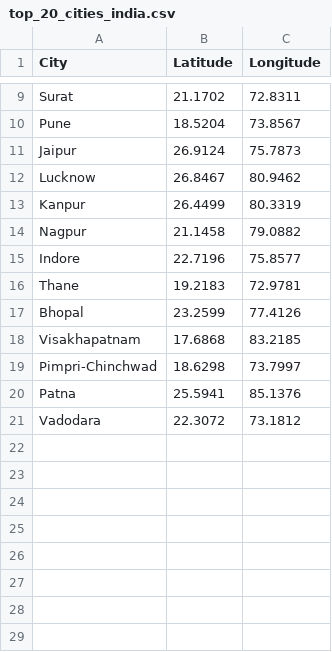
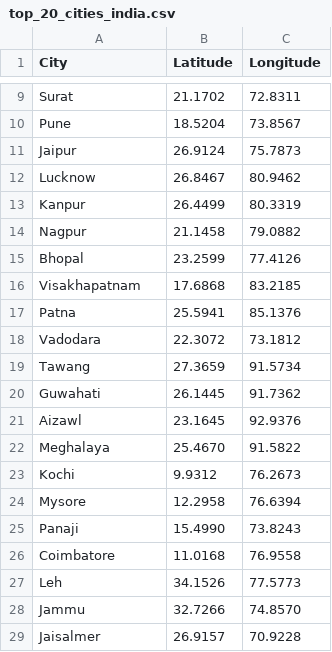
Before and after one commit to kavyajeetbora/airflow_streamlit_orchestration, a CSV file: config/data/top_20_cities_india.csv, drawn as a sheet; only a part is shown, gaps mark what is left out; removed rows and columns are numbered as before the commit, all else as after; the diff names each change by its address in the sheet, - before the commit and + after, or states it on an @@ line.

Commit message:
Add - folium map to display the real-time weather data

```diff
--- a/config/data/top_20_cities_india.csv
+++ b/config/data/top_20_cities_india.csv
-row 15: Indore | 22.7196 | 75.8577
-row 16: Thane | 19.2183 | 72.9781
-row 19: Pimpri-Chinchwad | 18.6298 | 73.7997
+row 19: Tawang | 27.3659 | 91.5734
+row 20: Guwahati | 26.1445 | 91.7362
+row 21: Aizawl | 23.1645 | 92.9376
+row 22: Meghalaya | 25.4670 | 91.5822
+row 23: Kochi | 9.9312 | 76.2673
+row 24: Mysore | 12.2958 | 76.6394
+row 25: Panaji | 15.4990 | 73.8243
+row 26: Coimbatore | 11.0168 | 76.9558
+row 27: Leh | 34.1526 | 77.5773
+row 28: Jammu | 32.7266 | 74.8570
+row 29: Jaisalmer | 26.9157 | 70.9228
```
Also changed, not shown: 8 other files.
